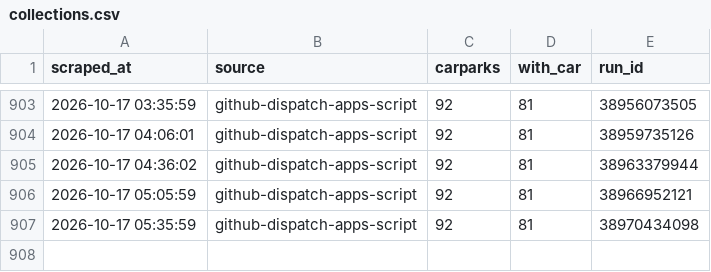
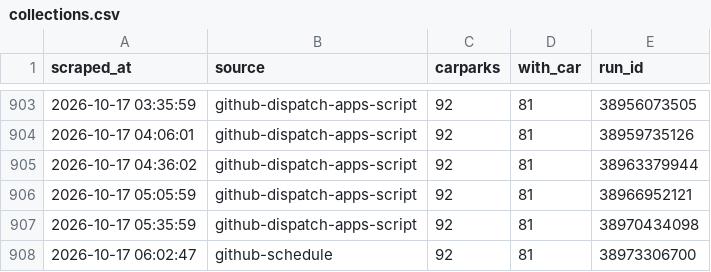
Before and after one commit to poepoe33/nexus-data, a CSV file: data/collections.csv, drawn as a sheet; only a part is shown, gaps mark what is left out.

```diff
--- a/data/collections.csv
+++ b/data/collections.csv
@@ -907 +907,2 @@ scraped_at,source,carparks,with_car,run_id
 2026-10-17 05:35:59,github-dispatch-apps-script,92,81,38970434098
+2026-10-17 06:02:47,github-schedule,92,81,38973306700
```
Also changed, not shown: data/latest.csv, 6 other files.
